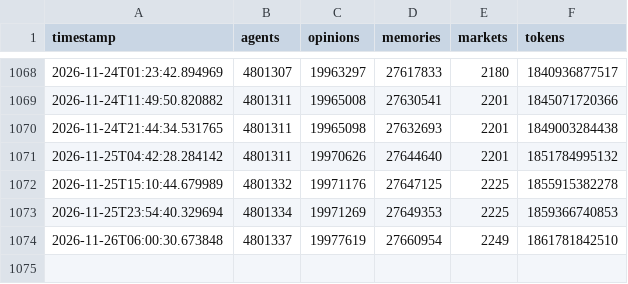
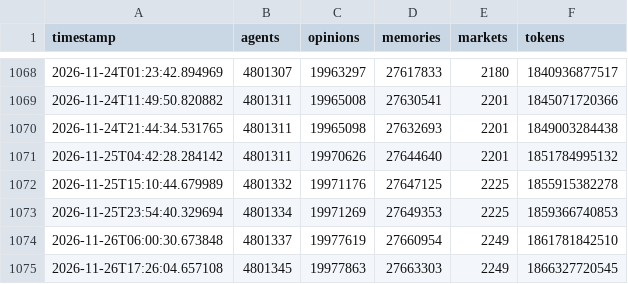
Before and after one commit to Junedkhan121/state-of-evoevo, a CSV file: history.csv, drawn as a sheet; only a part is shown, gaps mark what is left out.

```diff
--- a/history.csv
+++ b/history.csv
@@ -1074 +1074,2 @@ timestamp,agents,opinions,memories,markets,tokens
 2026-11-26T06:00:30.673848,4801337,19977619,27660954,2249,1861781842510
+2026-11-26T17:26:04.657108,4801345,19977863,27663303,2249,1866327720545
```
Also changed, not shown: 1 other file.
